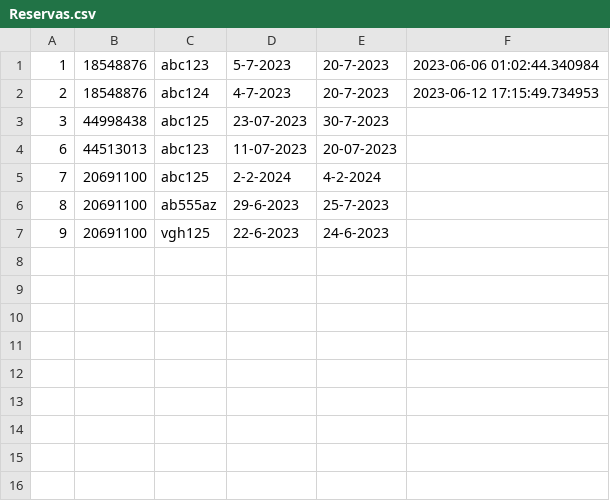
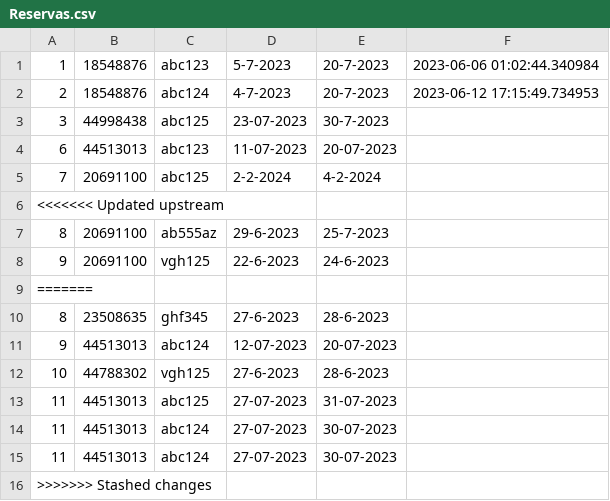
Before and after one commit to juancamu19/PROYECTO-PARA-SEGUNDO-PARCIAL, a CSV file: Reservas.csv, drawn as a sheet; the diff names each change by its address in the sheet, - before the commit and + after, or states it on an @@ line.

```diff
--- a/Reservas.csv
+++ b/Reservas.csv
+row 6: <<<<<<< Updated upstream
+row 9: =======
+row 10: 8 | 23508635 | ghf345 | 27-6-2023 | 28-6-2023
+row 11: 9 | 44513013 | abc124 | 12-07-2023 | 20-07-2023
+row 12: 10 | 44788302 | vgh125 | 27-6-2023 | 28-6-2023
+row 13: 11 | 44513013 | abc125 | 27-07-2023 | 31-07-2023
+row 14: 11 | 44513013 | abc124 | 27-07-2023 | 30-07-2023
+row 15: 11 | 44513013 | abc124 | 27-07-2023 | 30-07-2023
+row 16: >>>>>>> Stashed changes
```
Also changed, not shown: 3 other files.
